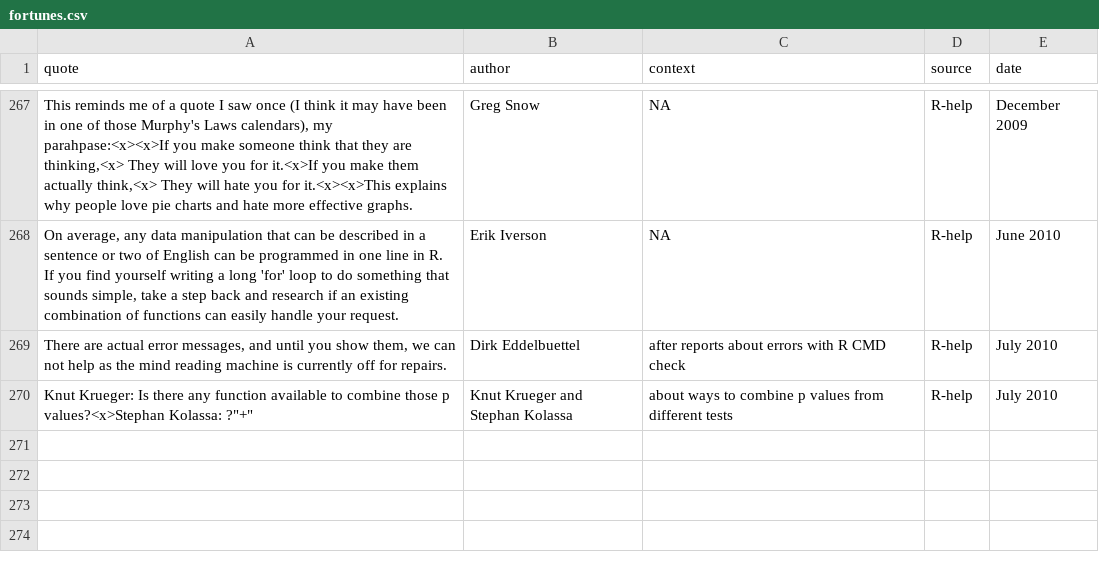
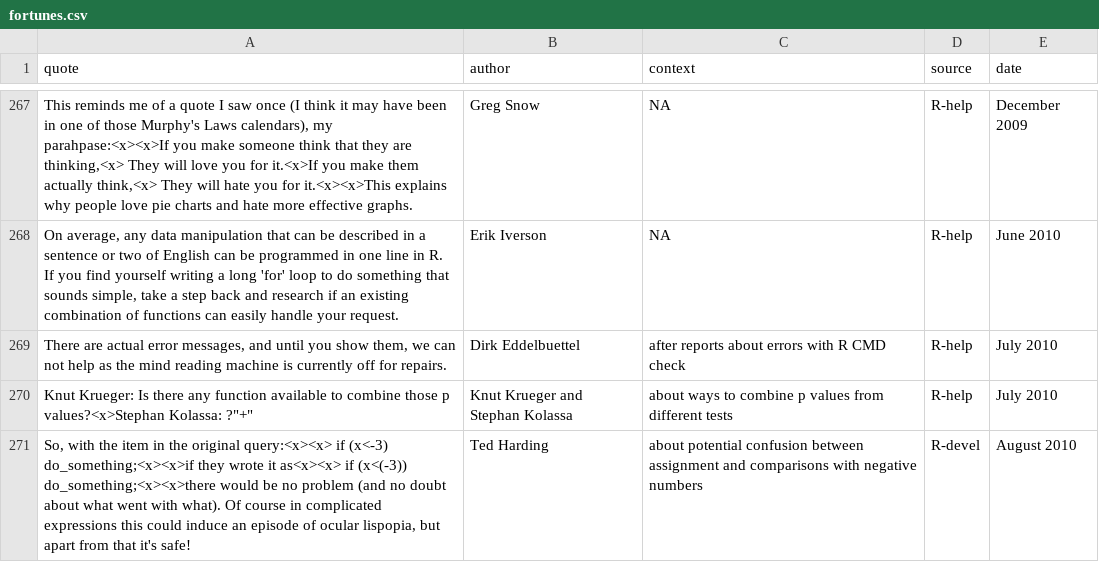
Before and after one commit to rforge/fortunes, a CSV file: pkg/inst/fortunes/fortunes.csv, drawn as a sheet; only a part is shown, gaps mark what is left out.

Commit message:
ocular lispopia
git-svn-id: svn://svn.r-forge.r-project.org/svnroot/fortunes@296 edb9625f-4e0d-4859-8d74-9fd3b1da38cb

```diff
--- a/pkg/inst/fortunes/fortunes.csv
+++ b/pkg/inst/fortunes/fortunes.csv
@@ -270 +270,2 @@ There are actual error messages, and until you show them, we can not help as the
 "Knut Krueger: Is there any function available to combine those p values?<x>Stephan Kolassa: ?""+""";Knut Krueger and Stephan Kolassa;about ways to combine p values from different tests;R-help;July 2010
+"So, with the item in the original query:<x><x>  if (x<-3) do_something;<x><x>if they wrote it as<x><x>  if (x<(-3)) do_something;<x><x>there would be no problem (and no doubt about what went with what). Of course in complicated expressions this could induce an episode of ocular lispopia, but apart from that it's safe!";Ted Harding;about potential confusion between assignment and comparisons with negative numbers;R-devel;August 2010
```
